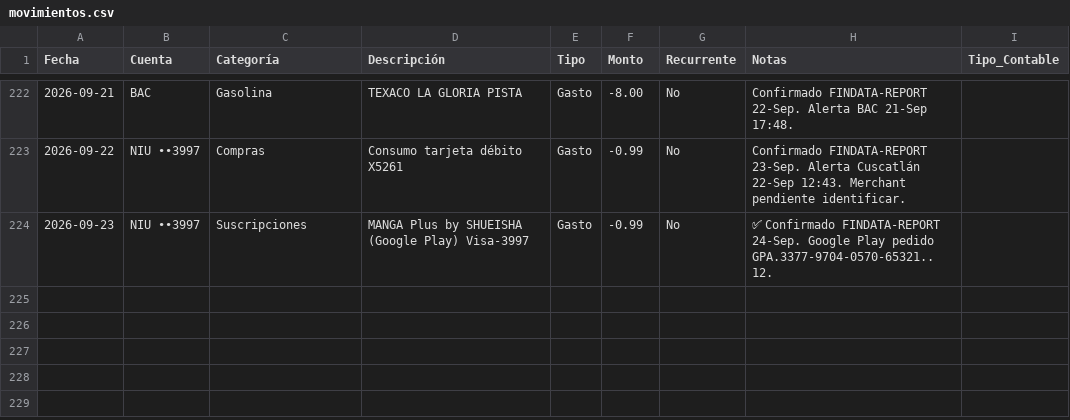
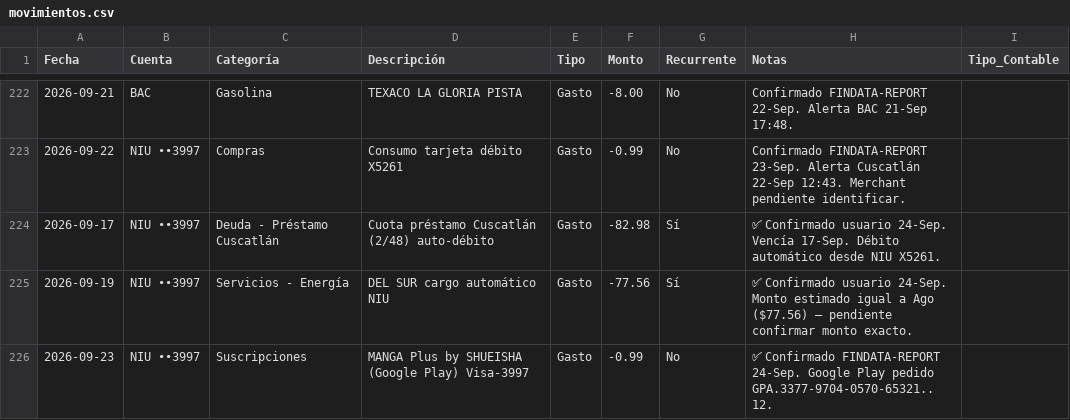
Before and after one commit to Fjohn298/gmail-mcp, a CSV file: finanzas/movimientos.csv, drawn as a sheet; only a part is shown, gaps mark what is left out.

```diff
--- a/finanzas/movimientos.csv
+++ b/finanzas/movimientos.csv
@@ -223,2 +223,4 @@ Fecha,Cuenta,Categoría,Descripción,Tipo,Monto,Recurrente,Notas,Tipo_Contable
 2026-09-22,NIU ••3997,Compras,Consumo tarjeta débito X5261,Gasto,-0.99,No,"Confirmado FINDATA-REPORT 23-Sep. Alerta Cuscatlán 22-Sep 12:43. Merchant pendiente identificar."
+2026-09-17,NIU ••3997,Deuda - Préstamo Cuscatlán,Cuota préstamo Cuscatlán (2/48) auto-débito,Gasto,-82.98,Sí,"✅ Confirmado usuario 24-Sep. Vencía 17-Sep. Débito automático desde NIU X5261."
+2026-09-19,NIU ••3997,Servicios - Energía,DEL SUR cargo automático NIU,Gasto,-77.56,Sí,"✅ Confirmado usuario 24-Sep. Monto estimado igual a Ago ($77.56) — pendiente confirmar monto exacto."
 2026-09-23,NIU ••3997,Suscripciones,MANGA Plus by SHUEISHA (Google Play) Visa-3997,Gasto,-0.99,No,"✅ Confirmado FINDATA-REPORT 24-Sep. Google Play pedido GPA.3377-9704-0570-65321..12."
```
Also changed, not shown: 1 other file.
